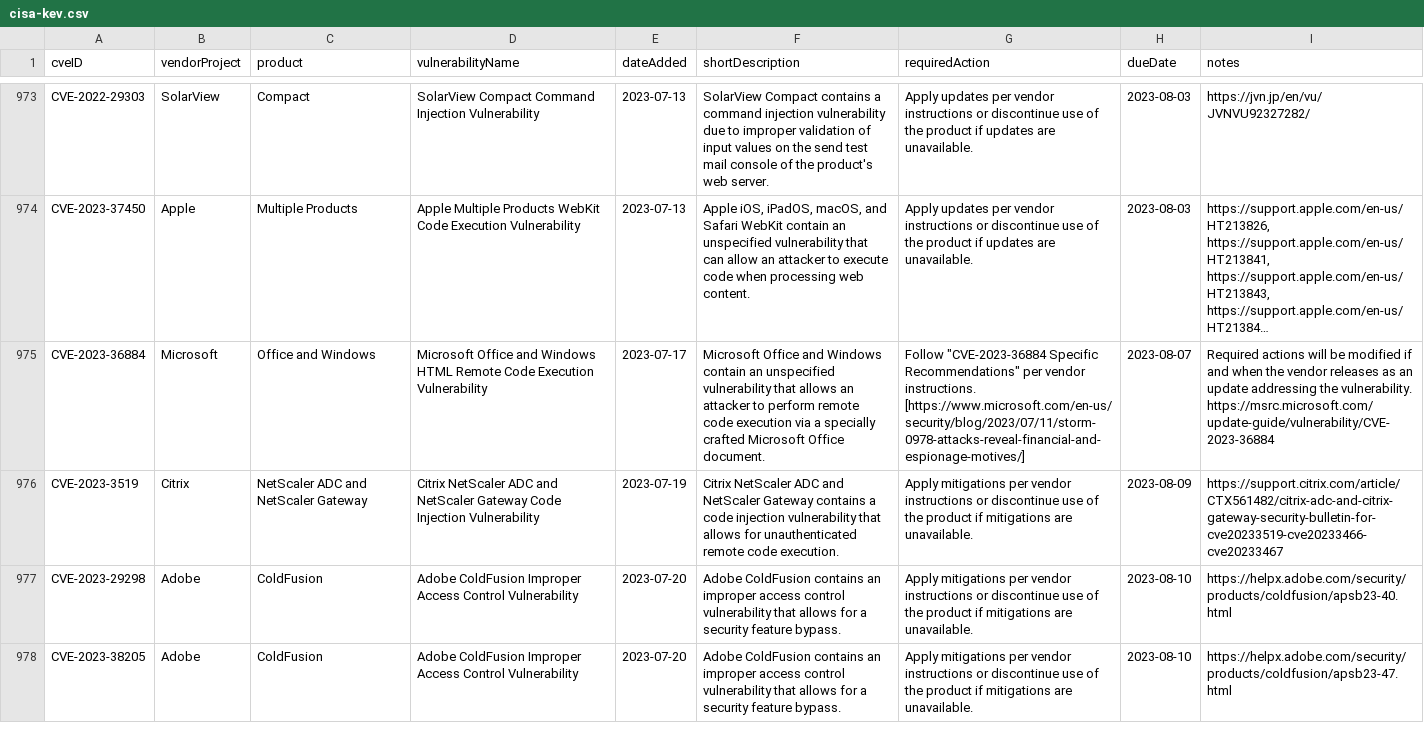
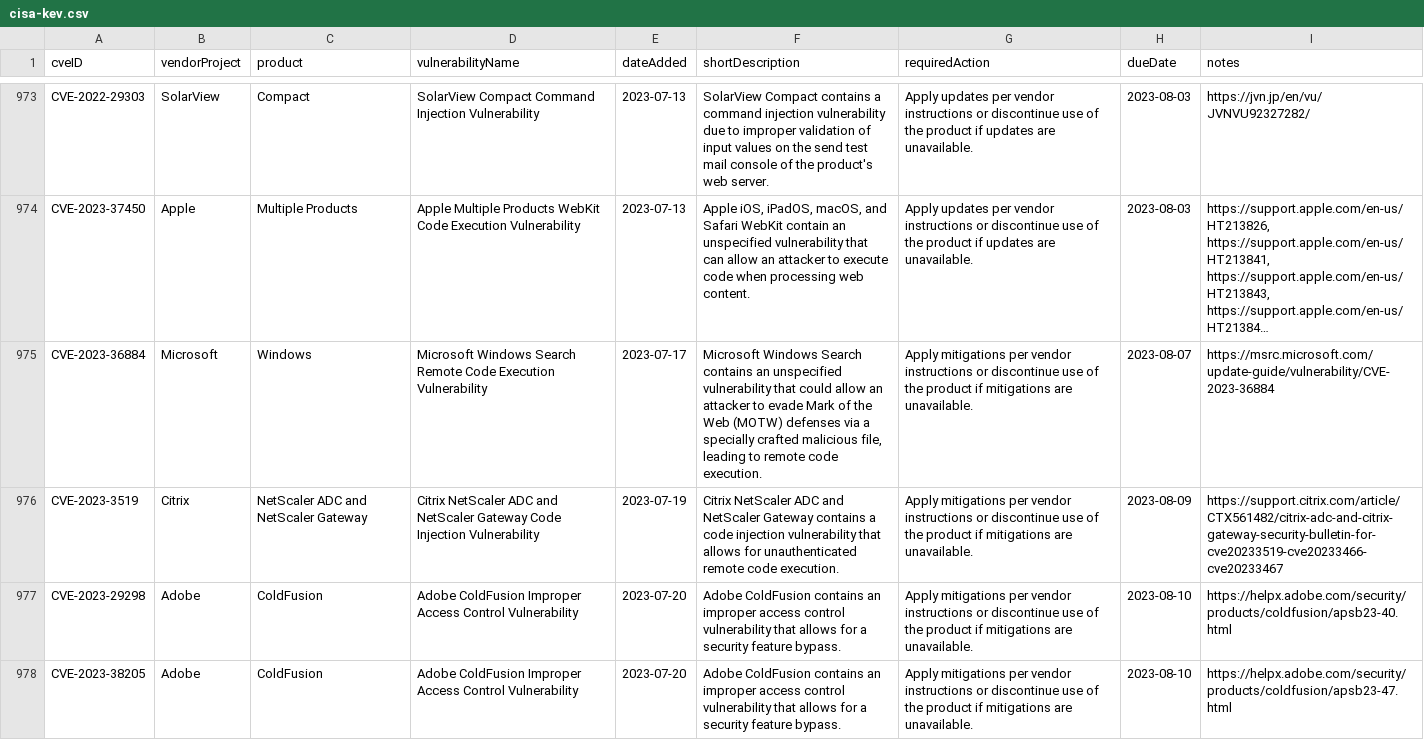
Before and after one commit to rxerium/CISA-KEV, a CSV file: cisa-kev.csv, drawn as a sheet; only a part is shown, gaps mark what is left out; long unchanged cells end in …; the diff names each change by its address in the sheet, - before the commit and + after, or states it on an @@ line.

```diff
--- a/cisa-kev.csv
+++ b/cisa-kev.csv
-C975 (product): Office and Windows
+C975 (product): Windows
-D975 (vulnerabilityName): Microsoft Office and Windows HTML Remote Code…
+D975 (vulnerabilityName): Microsoft Windows Search Remote Code…
-F975 (shortDescription): Microsoft Office and Windows contain an unspecified vulnerability that allows an attacker to perform remote code execution via a specially crafted Microsoft Office document.
+F975 (shortDescription): Microsoft Windows Search contains an unspecified vulnerability that could allow an attacker to evade Mark of the Web (MOTW) defenses via a specially crafted malicious file, leading to remote code execution.
-G975 (requiredAction): Follow "CVE-2023-36884 Specific Recommendations" per vendor instructions. [https://www.microsoft.com/en-us/security/blog/2023/07/11/storm-0978-attacks-reveal-financial-and-espionage-motives/]
+G975 (requiredAction): Apply mitigations per vendor instructions or discontinue use of the product if mitigations are unavailable.
-I975 (notes): Required actions will be modified if and when the vendor releases as an update addressing the vulnerability. https://msrc.microsoft.com/update-guide/vulnerability/CVE-2023-36884
+I975 (notes): https://msrc.microsoft.com/update-guide/vulnerability/CVE-2023-36884
```
Also changed, not shown: 1 other file.
